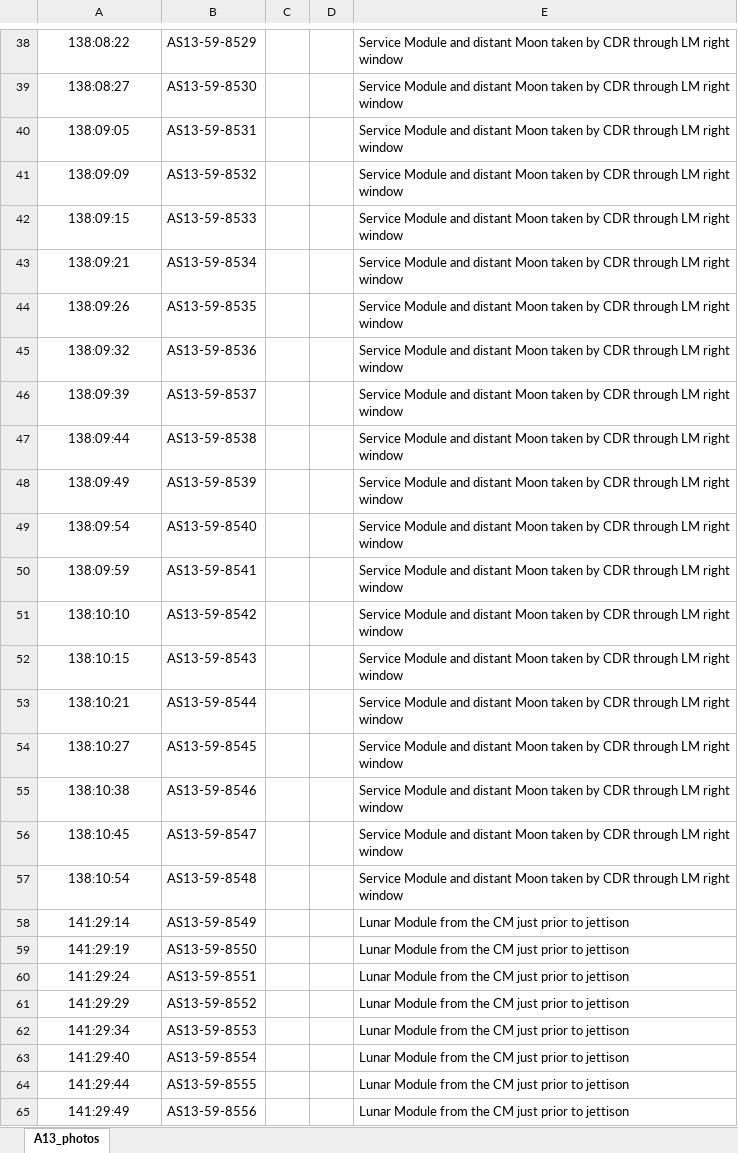
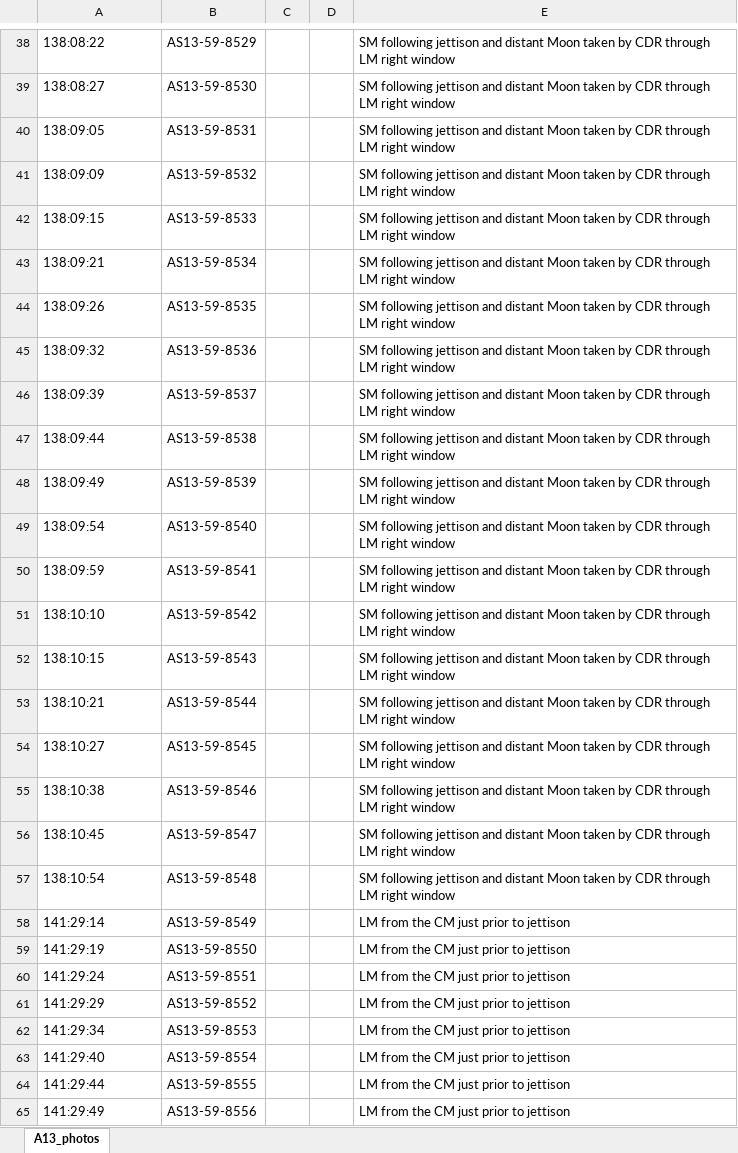
Before and after one commit to bfeist/Apollo_13, an Excel workbook: MISSION_DATA/A13_photos.xlsx, sheet A13_photos, drawn as a sheet; only a part is shown, gaps mark what is left out; values as stored, in another font and other column widths than the file's, no borders; the diff covers the shown part only; the diff names each change by its address in the sheet, - before the commit and + after, or states it on an @@ line.

Commit message:
Photo timing updates from Robin Made 3rd column photo filenames pull from media.apolloinrealtime.org

```diff
--- a/MISSION_DATA/A13_photos.xlsx (sheet A13_photos)
+++ b/MISSION_DATA/A13_photos.xlsx (sheet A13_photos)
-A38:A65 alignment: center
+A38:A65 alignment: left
-E38:E57: Service Module and distant…
+E38:E57: SM following jettison and distant…
-E58:E65: Lunar Module from the CM just prior to jettison
+E58:E65: LM from the CM just prior to jettison
```
Also changed, not shown: 149 edited cells and cell formats elsewhere in this sheet, 5 other files.
